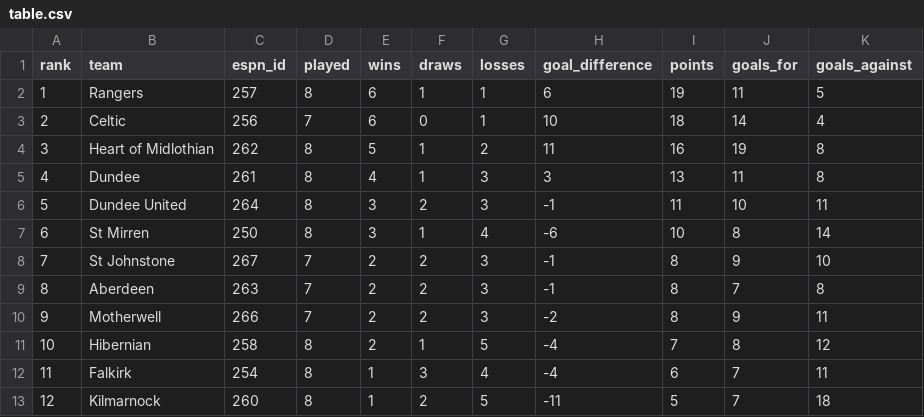
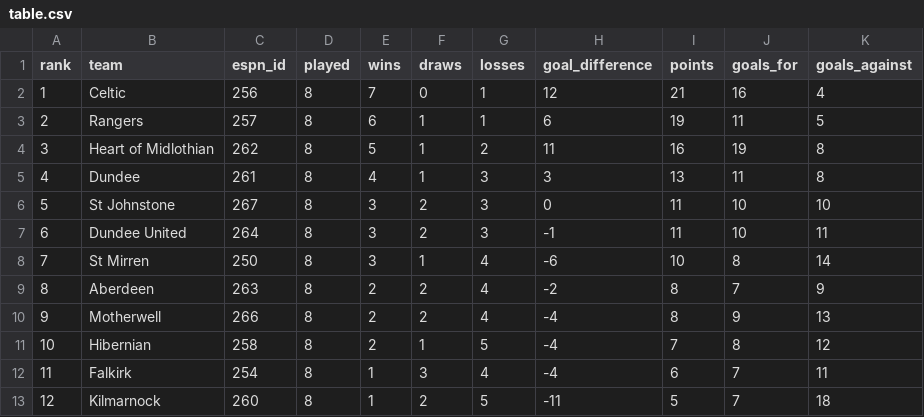
Before and after one commit to ideksec/MotherwellFC, a CSV file: data/processed/motherwell/table.csv, drawn as a sheet.

```diff
--- a/data/processed/motherwell/table.csv
+++ b/data/processed/motherwell/table.csv
@@ -1,11 +1,11 @@
 rank,team,espn_id,played,wins,draws,losses,goal_difference,points,goals_for,goals_against
-1,Rangers,257,8,6,1,1,6,19,11,5
-2,Celtic,256,7,6,0,1,10,18,14,4
+1,Celtic,256,8,7,0,1,12,21,16,4
+2,Rangers,257,8,6,1,1,6,19,11,5
 3,Heart of Midlothian,262,8,5,1,2,11,16,19,8
 4,Dundee,261,8,4,1,3,3,13,11,8
-5,Dundee United,264,8,3,2,3,-1,11,10,11
-6,St Mirren,250,8,3,1,4,-6,10,8,14
-7,St Johnstone,267,7,2,2,3,-1,8,9,10
-8,Aberdeen,263,7,2,2,3,-1,8,7,8
-9,Motherwell,266,7,2,2,3,-2,8,9,11
+5,St Johnstone,267,8,3,2,3,0,11,10,10
+6,Dundee United,264,8,3,2,3,-1,11,10,11
+7,St Mirren,250,8,3,1,4,-6,10,8,14
+8,Aberdeen,263,8,2,2,4,-2,8,7,9
+9,Motherwell,266,8,2,2,4,-4,8,9,13
 10,Hibernian,258,8,2,1,5,-4,7,8,12
```
Also changed, not shown: data/processed/motherwell/fixtures.csv, data/processed/motherwell/matchlog_2026-27.csv, 2 other files.
